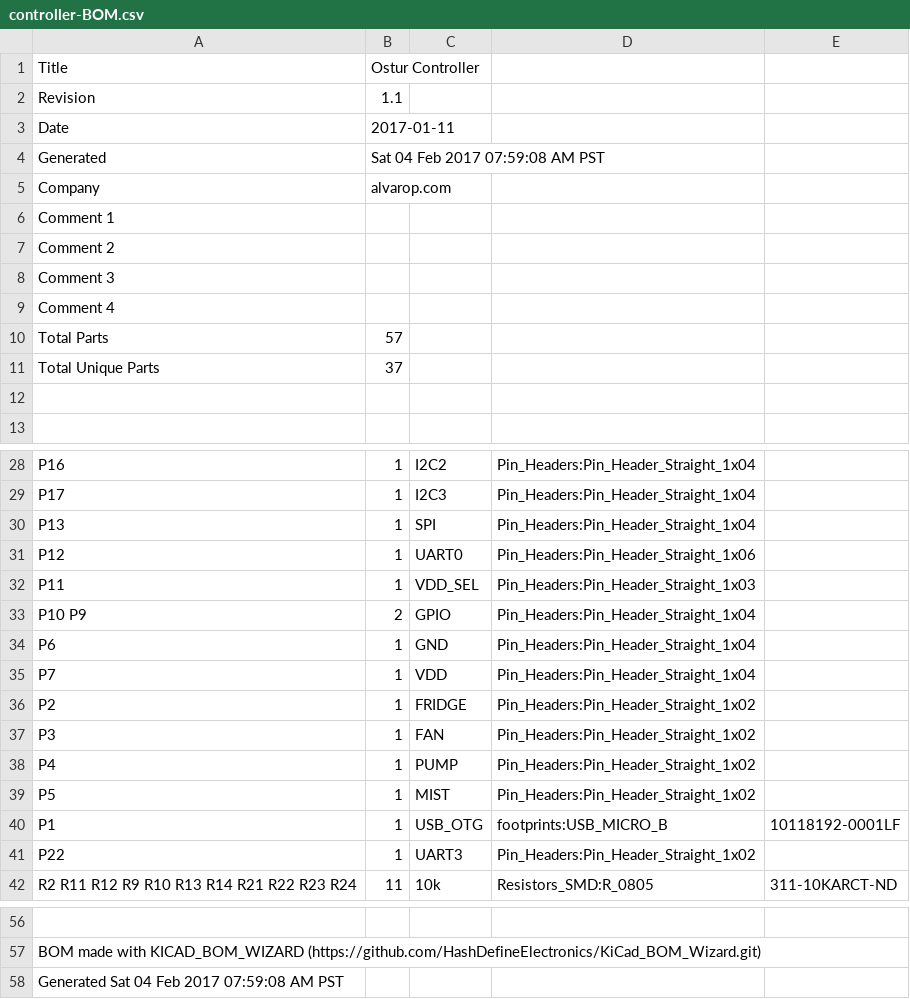
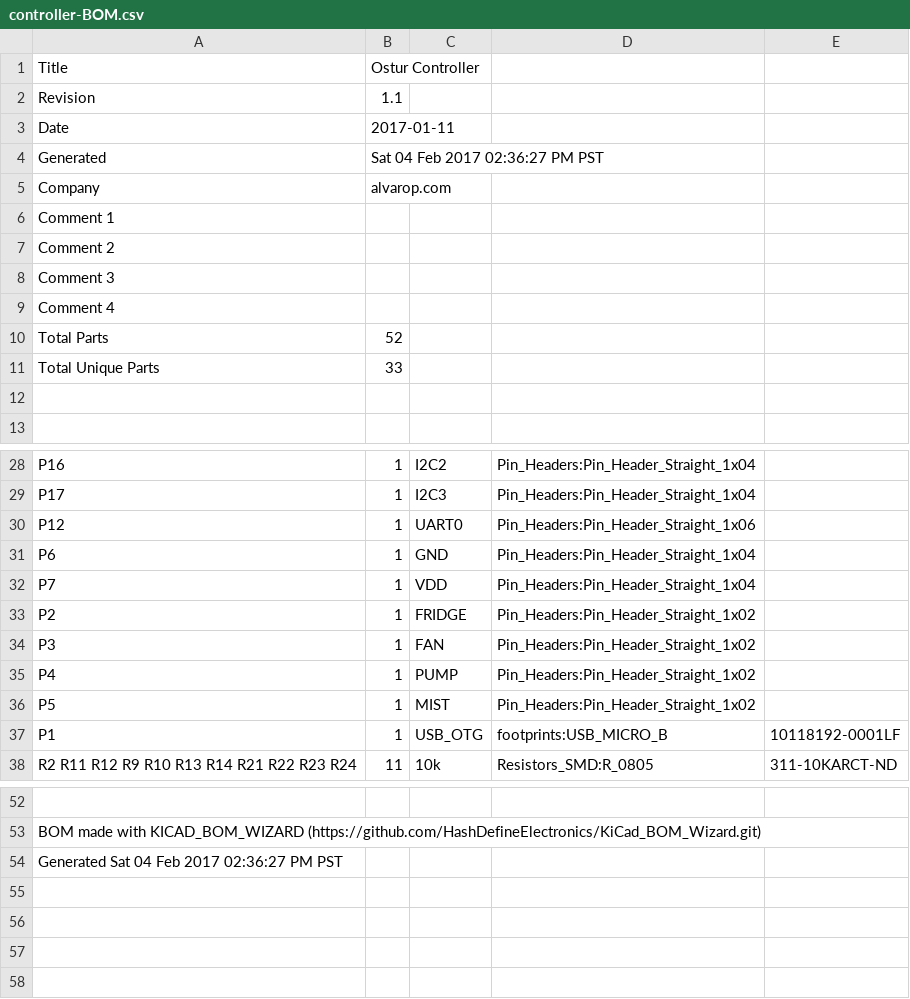
Before and after one commit to alvarop/ostur, a CSV file: hw/controller/controller-BOM.csv, drawn as a sheet; only a part is shown, gaps mark what is left out; removed rows and columns are numbered as before the commit, all else as after; the diff names each change by its address in the sheet, - before the commit and + after, or states it on an @@ line.

Commit message:
Updating ostur controller!
Removed unused headers
Added extra shielding for 32768Hz crystal
Made board smaller

```diff
--- a/hw/controller/controller-BOM.csv
+++ b/hw/controller/controller-BOM.csv
-B4: Sat 04 Feb 2017 07:59:08 AM PST
+B4: Sat 04 Feb 2017 02:36:27 PM PST
-B10: 57
+B10: 52
-B11: 37
+B11: 33
-row 30: P13 | 1 | SPI | Pin_Headers:Pin_Header_Straight_1x04
-row 32: P11 | 1 | VDD_SEL | Pin_Headers:Pin_Header_Straight_1x03
-row 33: P10 P9 | 2 | GPIO | Pin_Headers:Pin_Header_Straight_1x04
-row 41: P22 | 1 | UART3 | Pin_Headers:Pin_Header_Straight_1x02
-A54: Generated Sat 04 Feb 2017 07:59:08 AM PST
+A54: Generated Sat 04 Feb 2017 02:36:27 PM PST
```
Also changed, not shown: 3 other files.
